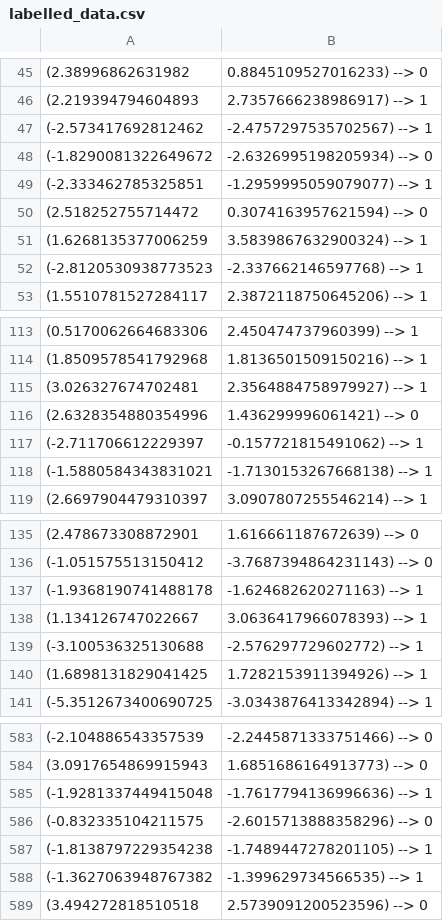
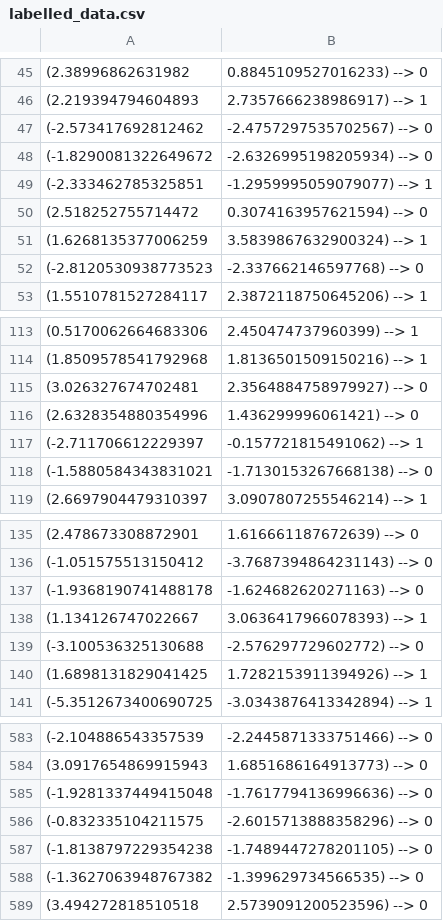
Before and after one commit to wilgotlucaci/python-programming-WILGOT-LUCACI, a CSV file: Labs-Exploration/labelled_data.csv, drawn as a sheet; only a part is shown, gaps mark what is left out; the diff covers the shown part only.

```diff
--- a/Labs-Exploration/labelled_data.csv
+++ b/Labs-Exploration/labelled_data.csv
@@ -46,3 +46,3 @@
 (2.219394794604893, 2.7357666238986917) --> 1
-(-2.573417692812462, -2.4757297535702567) --> 1
+(-2.573417692812462, -2.4757297535702567) --> 0
 (-1.8290081322649672, -2.6326995198205934) --> 0
@@ -51,3 +51,3 @@
 (1.6268135377006259, 3.5839867632900324) --> 1
-(-2.8120530938773523, -2.337662146597768) --> 1
+(-2.8120530938773523, -2.337662146597768) --> 0
 (1.5510781527284117, 2.3872118750645206) --> 1
@@ -114,6 +114,6 @@
 (1.8509578541792968, 1.8136501509150216) --> 1
-(3.026327674702481, 2.3564884758979927) --> 1
+(3.026327674702481, 2.3564884758979927) --> 0
 (2.6328354880354996, 1.436299996061421) --> 0
 (-2.711706612229397, -0.157721815491062) --> 1
-(-1.5880584343831021, -1.7130153267668138) --> 1
+(-1.5880584343831021, -1.7130153267668138) --> 0
 (2.6697904479310397, 3.0907807255546214) --> 1
@@ -136,5 +136,5 @@
 (-1.051575513150412, -3.7687394864231143) --> 0
-(-1.9368190741488178, -1.624682620271163) --> 1
+(-1.9368190741488178, -1.624682620271163) --> 0
 (1.134126747022667, 3.0636417966078393) --> 1
-(-3.100536325130688, -2.576297729602772) --> 1
+(-3.100536325130688, -2.576297729602772) --> 0
 (1.6898131829041425, 1.7282153911394926) --> 1
@@ -584,6 +584,6 @@
 (3.0917654869915943, 1.6851686164913773) --> 0
-(-1.9281337449415048, -1.7617794136996636) --> 1
+(-1.9281337449415048, -1.7617794136996636) --> 0
 (-0.832335104211575, -2.6015713888358296) --> 0
-(-1.8138797229354238, -1.7489447278201105) --> 1
-(-1.3627063948767382, -1.399629734566535) --> 1
+(-1.8138797229354238, -1.7489447278201105) --> 0
+(-1.3627063948767382, -1.399629734566535) --> 0
 (3.494272818510518, 2.5739091200523596) --> 0
```
Also changed, not shown: 39 edited cells elsewhere in this file, 2 other files.
